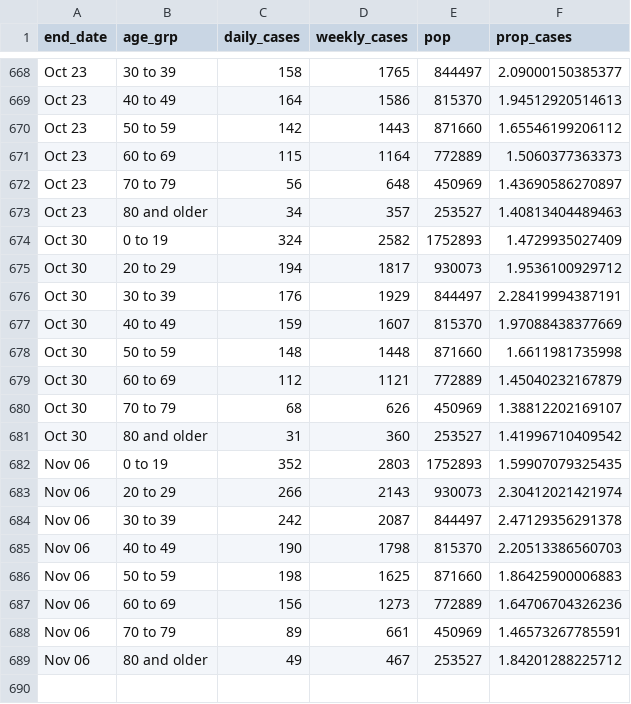
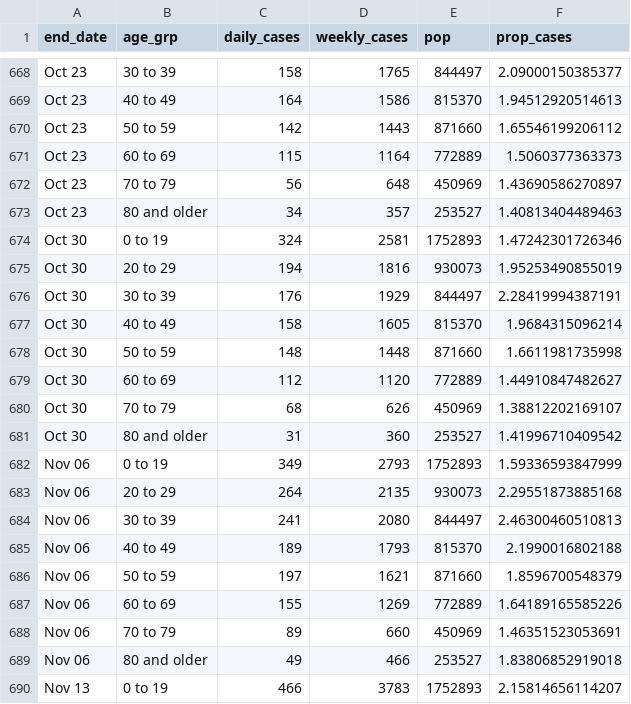
Before and after one commit to ercbk/IndianaCOVID19TrackerData, a CSV file: inst/extdata/age_cases_heat.csv, drawn as a sheet; only a part is shown, gaps mark what is left out; the diff covers the shown part only.

```diff
--- a/inst/extdata/age_cases_heat.csv
+++ b/inst/extdata/age_cases_heat.csv
@@ -673,17 +673,18 @@ Oct 23,70 to 79,56,648,450969,1.43690586270897
 Oct 23,80 and older,34,357,253527,1.40813404489463
-Oct 30,0 to 19,324,2582,1752893,1.4729935027409
-Oct 30,20 to 29,194,1817,930073,1.9536100929712
+Oct 30,0 to 19,324,2581,1752893,1.47242301726346
+Oct 30,20 to 29,194,1816,930073,1.95253490855019
 Oct 30,30 to 39,176,1929,844497,2.28419994387191
-Oct 30,40 to 49,159,1607,815370,1.97088438377669
+Oct 30,40 to 49,158,1605,815370,1.9684315096214
 Oct 30,50 to 59,148,1448,871660,1.6611981735998
-Oct 30,60 to 69,112,1121,772889,1.45040232167879
+Oct 30,60 to 69,112,1120,772889,1.44910847482627
 Oct 30,70 to 79,68,626,450969,1.38812202169107
 Oct 30,80 and older,31,360,253527,1.41996710409542
-Nov 06,0 to 19,352,2803,1752893,1.59907079325435
-Nov 06,20 to 29,266,2143,930073,2.30412021421974
-Nov 06,30 to 39,242,2087,844497,2.47129356291378
-Nov 06,40 to 49,190,1798,815370,2.20513386560703
-Nov 06,50 to 59,198,1625,871660,1.86425900006883
-Nov 06,60 to 69,156,1273,772889,1.64706704326236
-Nov 06,70 to 79,89,661,450969,1.46573267785591
-Nov 06,80 and older,49,467,253527,1.84201288225712
+Nov 06,0 to 19,349,2793,1752893,1.59336593847999
+Nov 06,20 to 29,264,2135,930073,2.29551873885168
+Nov 06,30 to 39,241,2080,844497,2.46300460510813
+Nov 06,40 to 49,189,1793,815370,2.1990016802188
+Nov 06,50 to 59,197,1621,871660,1.8596700548379
+Nov 06,60 to 69,155,1269,772889,1.64189165585226
+Nov 06,70 to 79,89,660,450969,1.46351523053691
+Nov 06,80 and older,49,466,253527,1.83806852919018
+Nov 13,0 to 19,466,3783,1752893,2.15814656114207
```
Also changed, not shown: 7 added rows and 47 edited cells elsewhere in this file, inst/extdata/beds_vents_complete.csv, inst/extdata/goog_mob_ind.csv, 8 other files.
